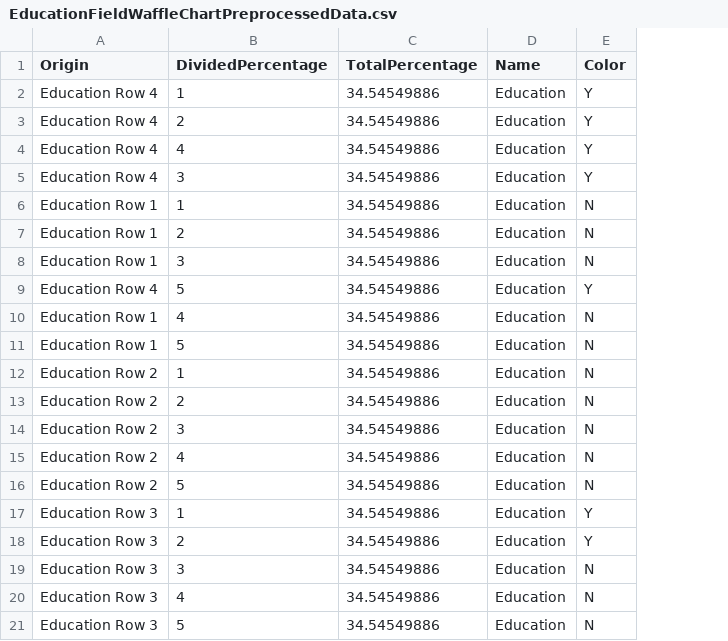
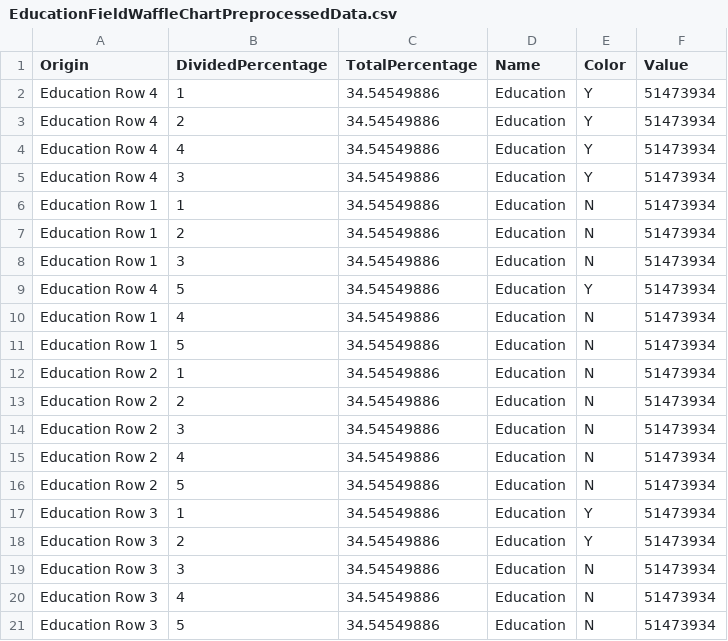
Before and after one commit to tkhe0002/Fit3179, a CSV file: data/EducationFieldWaffleChartPreprocessedData.csv, drawn as a sheet; the diff names each change by its address in the sheet, - before the commit and + after, or states it on an @@ line.

Commit message:
waffle chart csv with values

```diff
--- a/data/EducationFieldWaffleChartPreprocessedData.csv
+++ b/data/EducationFieldWaffleChartPreprocessedData.csv
+column F (Value), rows 2-21: all 51473934
```
Also changed, not shown: data/businessFieldWaffleChartPreprocessedData.csv, data/scienceFieldWaffleChartPreprocessedData.csv.
